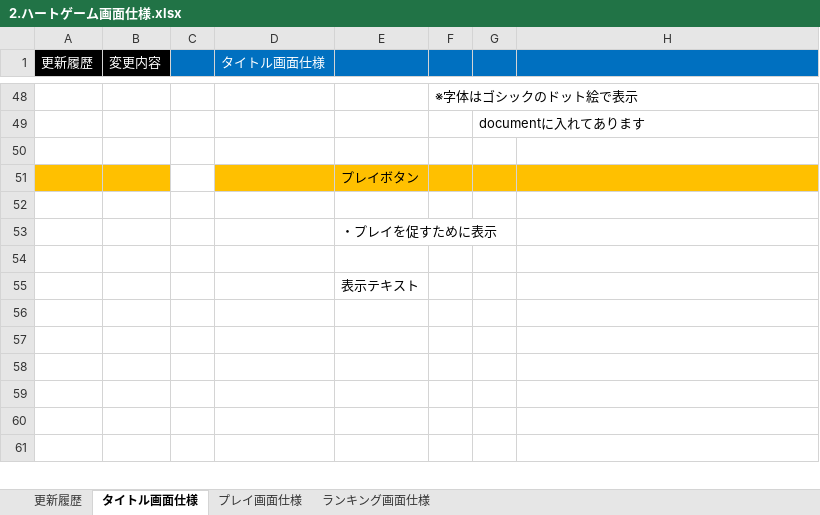
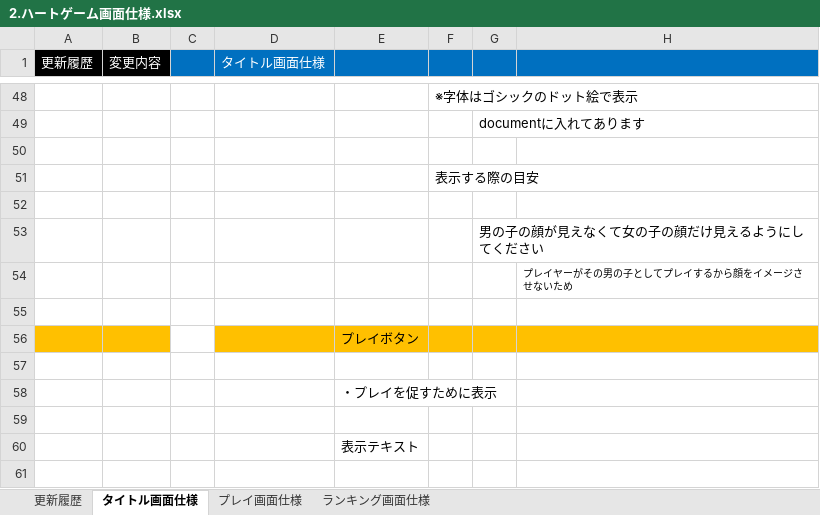
Before and after one commit to hakonohito/tujigiri-man, an Excel workbook: ハートキャッチゲーム/Document/2.ハートゲーム画面仕様.xlsx, sheet タイトル画面仕様, drawn as a sheet; only a part is shown, gaps mark what is left out; the shorter side is filled out with more unchanged rows; values as stored, in another font and other column widths than the file's, no borders; charts and pictures not drawn; the diff names each change by its address in the sheet, - before the commit and + after, or states it on an @@ line.

```diff
--- a/ハートキャッチゲーム/Document/2.ハートゲーム画面仕様.xlsx (sheet タイトル画面仕様)
+++ b/ハートキャッチゲーム/Document/2.ハートゲーム画面仕様.xlsx (sheet タイトル画面仕様)
+row 51:  |  |  |  |  | 表示する際の目安
+row 52: (empty)
+row 53:  |  |  |  |  |  | 男の子の顔が見えなくて女の子の顔だけ見えるようにしてください
+row 54:  |  |  |  |  |  |  | プレイヤーがその男の子としてプレイするから顔をイメージさせないため
+row 55: (empty)
```
Also changed, not shown: sheet プレイ画面仕様, sheet 更新履歴, charts or pictures, 1 other file.
